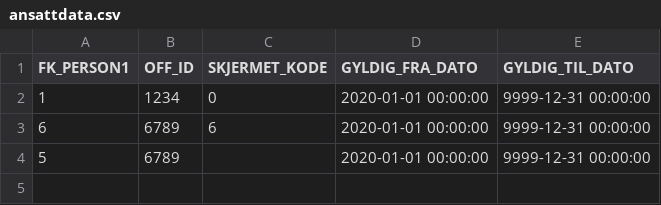
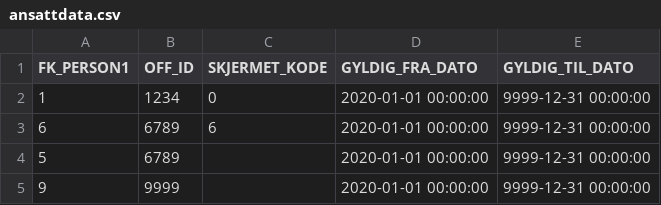
Before and after one commit to navikt/vdl-airflow, a CSV file: anaplan/ansattdata.csv, drawn as a sheet.

Commit message:
Oppdater anaplan hierarchy

```diff
--- a/anaplan/ansattdata.csv
+++ b/anaplan/ansattdata.csv
@@ -4 +4,2 @@ FK_PERSON1,OFF_ID,SKJERMET_KODE,GYLDIG_FRA_DATO,GYLDIG_TIL_DATO
 5,6789,,2020-01-01 00:00:00,9999-12-31 00:00:00
+9,9999,,2020-01-01 00:00:00,9999-12-31 00:00:00
```
Also changed, not shown: 3 other files.
